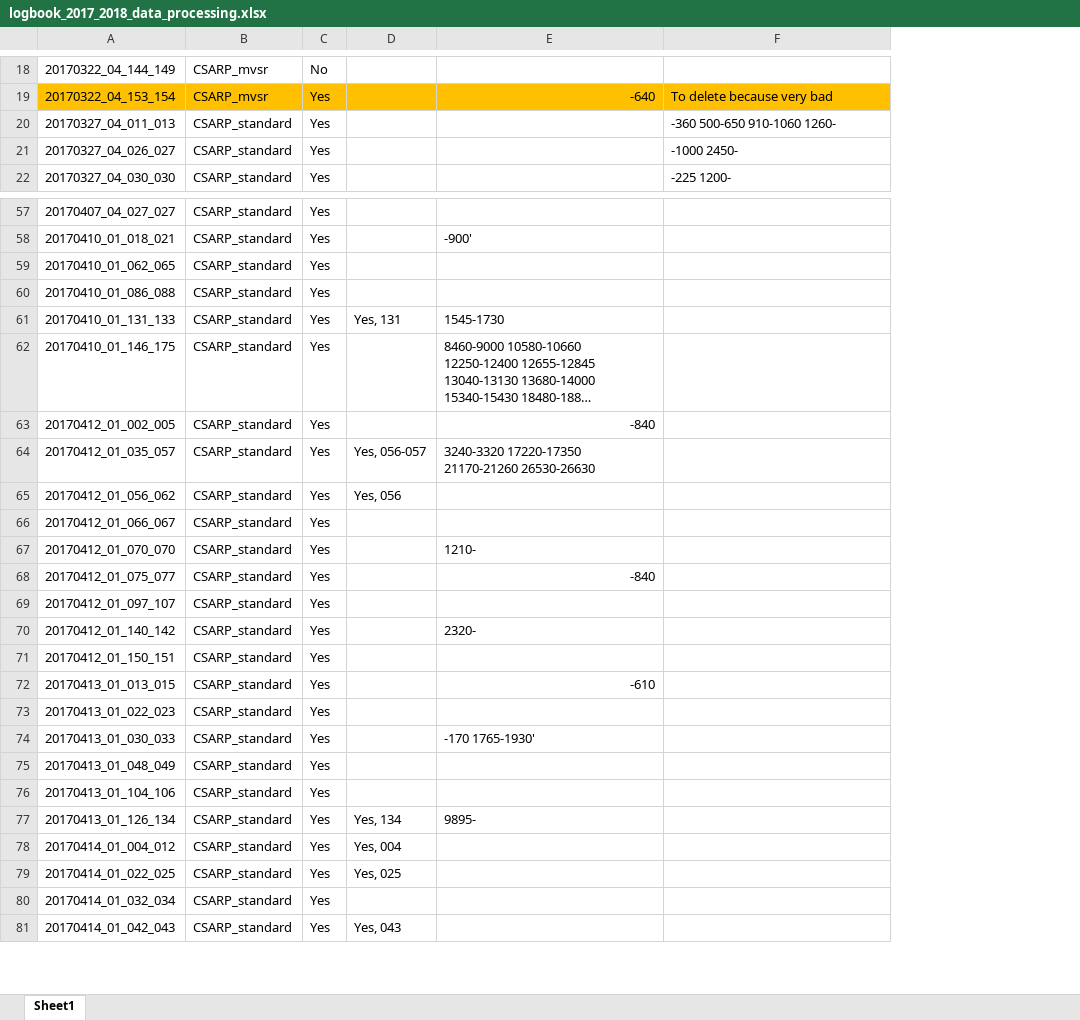
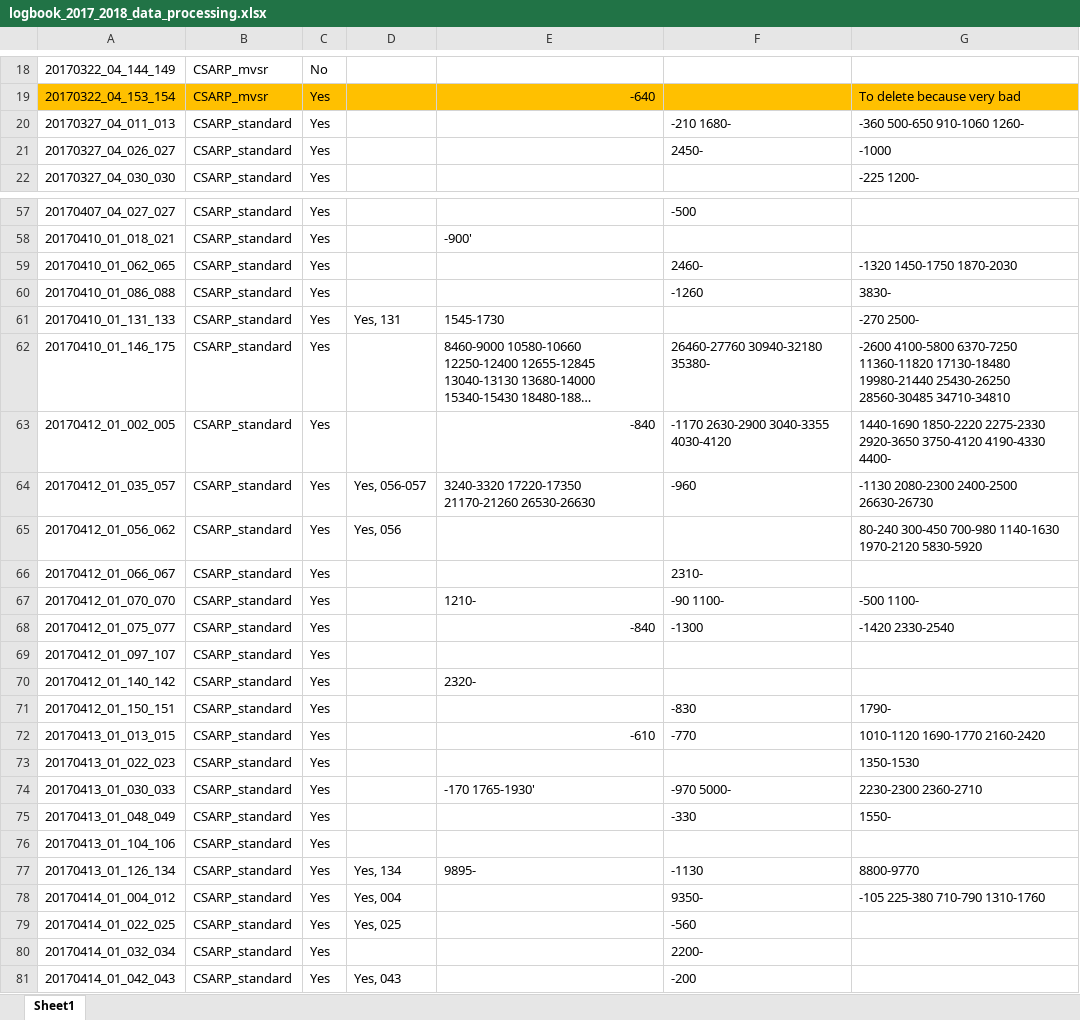
Before and after one commit to jullienn/changing_Greenland_iceslabs, an Excel workbook: intial_selection_20172018/logbook_2017_2018_data_processing.xlsx, sheet Sheet1, drawn as a sheet; only a part is shown, gaps mark what is left out; long unchanged cells end in …; values as stored, in another font and other column widths than the file's, no borders; addresses are those after the commit; the diff covers the shown part only; the diff names each change by its address in the sheet, - before the commit and + after, or states it on an @@ line.

```diff
--- a/intial_selection_20172018/logbook_2017_2018_data_processing.xlsx (sheet Sheet1)
+++ b/intial_selection_20172018/logbook_2017_2018_data_processing.xlsx (sheet Sheet1)
+column F, rows 20-21: -210 1680- | 2450-; rows 57-81: -500 |  | 2460- | -1260 |  | 26460-27760 30940-32180 35380- | -1170 2630-2900 3040-3355 4030-4120 | -960 |  | 2310- | -90 1100- | -1300 |  |  | -830 | -770 |  | -970 5000- | -330 |  | -1130 | 9350- | -560 | 2200- | -200
-G21: -1000 2450-
+G21: -1000
-G59: (empty)
+G59: -1320 1450-1750 1870-2030
-G60: (empty)
+G60: 3830-
-G61: (empty)
+G61: -270 2500-
-G62: (empty)
+G62: -2600 4100-5800 6370-7250 11360-11820 17130-18480 19980-21440 25430-26250 28560-30485 34710-34810
-G63: (empty)
+G63: 1440-1690 1850-2220 2275-2330 2920-3650 3750-4120 4190-4330 4400-
-G64: (empty)
+G64: -1130 2080-2300 2400-2500 26630-26730
-G65: (empty)
+G65: 80-240 300-450 700-980 1140-1630 1970-2120 5830-5920
-G67: (empty)
+G67: -500 1100-
-G68: (empty)
+G68: -1420 2330-2540
-G71: (empty)
+G71: 1790-
-G72: (empty)
+G72: 1010-1120 1690-1770 2160-2420
-G73: (empty)
+G73: 1350-1530
-G74: (empty)
+G74: 2230-2300 2360-2710
-G75: (empty)
+G75: 1550-
-G77: (empty)
+G77: 8800-9770
-G78: (empty)
+G78: -105 225-380 710-790 1310-1760
```
Also changed, not shown: 17 edited cells elsewhere in this sheet, 8 other files.
